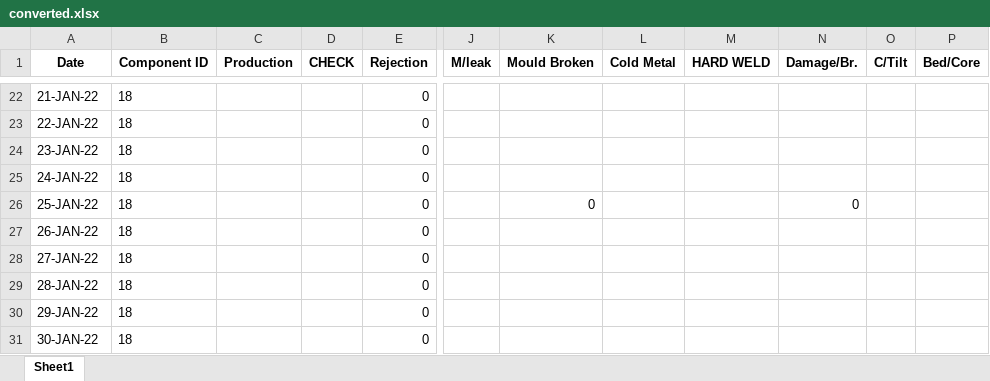
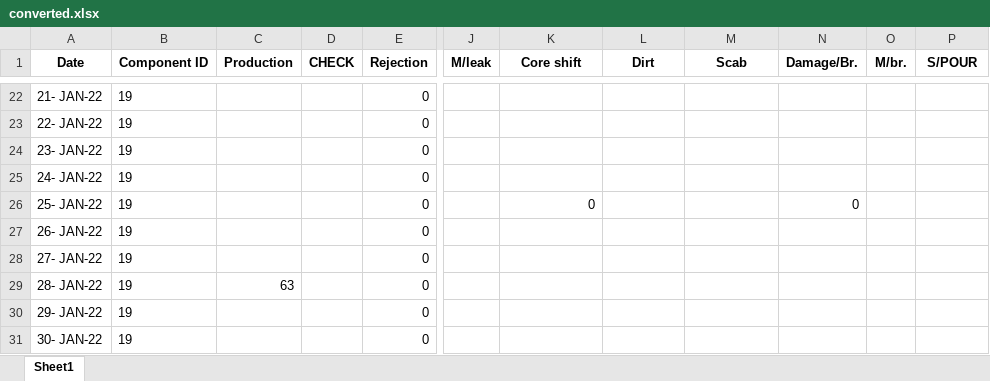
Before and after one commit to Akramraza12349/Excel_automation, an Excel workbook: JAN-22/converted.xlsx, sheet Sheet1, drawn as a sheet; only a part is shown, gaps mark what is left out; values as stored, in another font and other column widths than the file's, no borders; the diff covers the shown part only; the diff names each change by its address in the sheet, - before the commit and + after, or states it on an @@ line.

Commit message:
final code for any excel file

```diff
--- a/JAN-22/converted.xlsx (sheet Sheet1)
+++ b/JAN-22/converted.xlsx (sheet Sheet1)
-K1: Mould Broken
+K1: Core shift
-L1: Cold Metal
+L1: Dirt
-M1: HARD WELD
+M1: Scab
-O1: C/Tilt
+O1: M/br.
-P1: Bed/Core
+P1: S/POUR
-A22 (Date): 21-JAN-22
+A22 (Date): 21- JAN-22
-B22:B31 (Component ID): 18
+B22:B31 (Component ID): 19
-A23 (Date): 22-JAN-22
+A23 (Date): 22- JAN-22
-A24 (Date): 23-JAN-22
+A24 (Date): 23- JAN-22
-A25 (Date): 24-JAN-22
+A25 (Date): 24- JAN-22
-A26 (Date): 25-JAN-22
+A26 (Date): 25- JAN-22
-A27 (Date): 26-JAN-22
+A27 (Date): 26- JAN-22
-A28 (Date): 27-JAN-22
+A28 (Date): 27- JAN-22
-A29 (Date): 28-JAN-22
+A29 (Date): 28- JAN-22
-C29 (Production): (empty)
+C29 (Production): 63
-A30 (Date): 29-JAN-22
+A30 (Date): 29- JAN-22
-A31 (Date): 30-JAN-22
+A31 (Date): 30- JAN-22
```
Also changed, not shown: 9 added rows, 9 removed rows and 22 edited cells elsewhere in this sheet, 3 other files.
